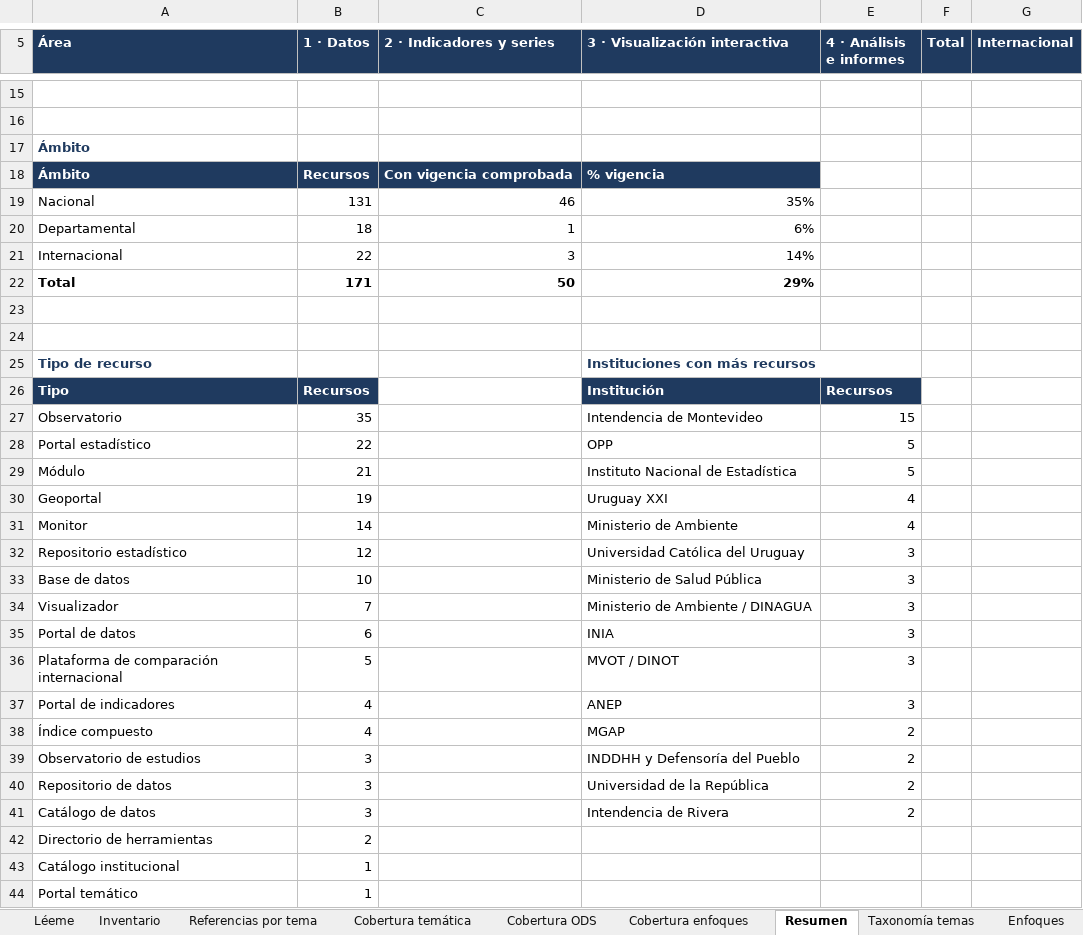
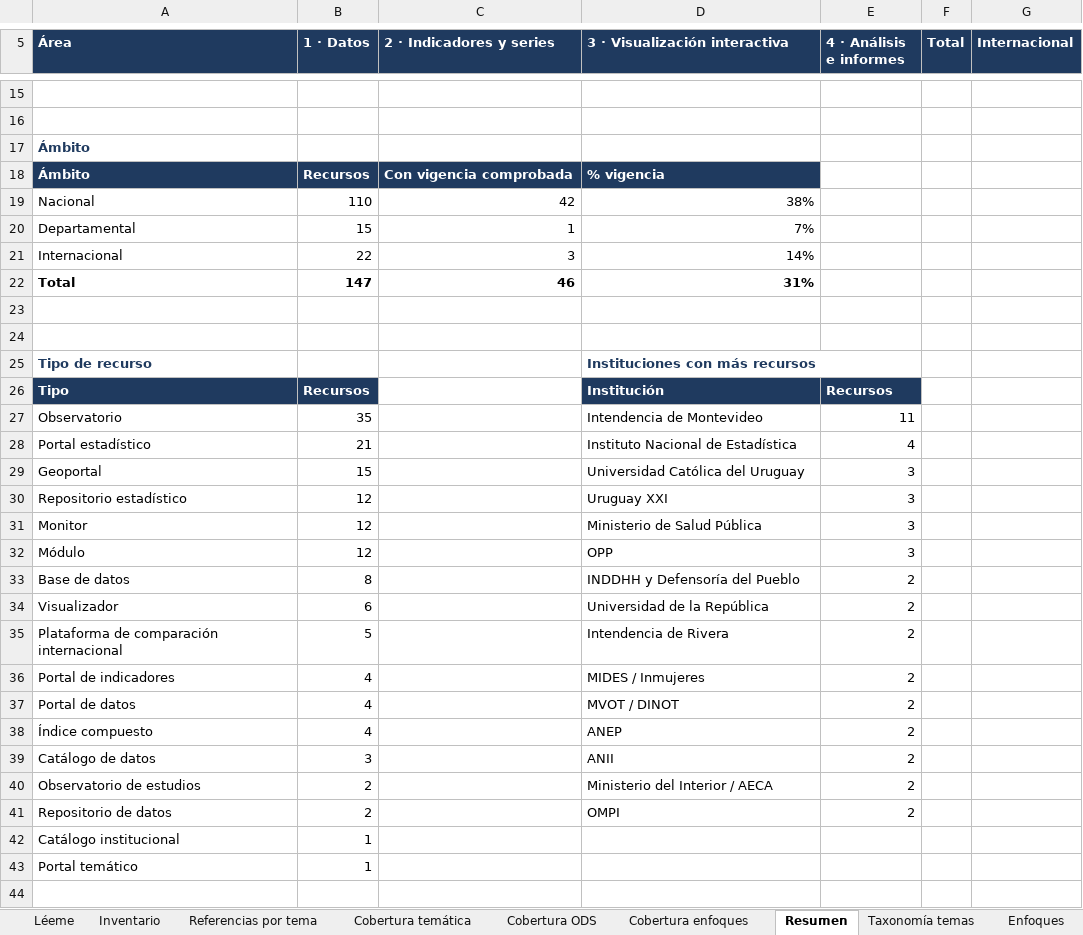
Before and after one commit to gersnano/atlas-observatorios-uy, an Excel workbook: data/Observatorios_Uruguay_taxonomia.xlsx, sheet Resumen, drawn as a sheet; only a part is shown, gaps mark what is left out; values as stored, in another font and other column widths than the file's, no borders; removed rows and columns are numbered as before the commit, all else as after; the diff covers the shown part only; the diff names each change by its address in the sheet, - before the commit and + after, or states it on an @@ line.

```diff
--- a/data/Observatorios_Uruguay_taxonomia.xlsx (sheet Resumen)
+++ b/data/Observatorios_Uruguay_taxonomia.xlsx (sheet Resumen)
-row 19: Nacional | 131 | 46 | 35%
+row 19: Nacional | 110 | 42 | 38%
-B20 (1 · Datos): 18
+B20 (1 · Datos): 15
-D20 (3 · Visualización interactiva): 6%
+D20 (3 · Visualización interactiva): 7%
-row 22: Total | 171 | 50 | 29%
+row 22: Total | 147 | 46 | 31%
-E27 (4 · Análisis e informes): 15
+E27 (4 · Análisis e informes): 11
-row 28: Portal estadístico | 22 |  | OPP | 5
-A28 (Área): Módulo
+A28 (Área): Portal estadístico
-E28 (4 · Análisis e informes): 5
+E28 (4 · Análisis e informes): 4
-row 30: Geoportal | 19 |  | Uruguay XXI | 4
-row 31: Monitor | 14 |  | Ministerio de Ambiente | 4
+row 29: Geoportal | 15 |  | Universidad Católica del Uruguay | 3
-D30 (3 · Visualización interactiva): Universidad Católica del Uruguay
+D30 (3 · Visualización interactiva): Uruguay XXI
-A31 (Área): Base de datos
+A31 (Área): Monitor
-B31 (1 · Datos): 10
+B31 (1 · Datos): 12
-row 34: Visualizador | 7 |  | Ministerio de Ambiente / DINAGUA | 3
-row 35: Portal de datos | 6 |  | INIA | 3
+row 32: Módulo | 12 |  | OPP | 3
+row 33: Base de datos | 8 |  | INDDHH y Defensoría del Pueblo | 2
+row 34: Visualizador | 6 |  | Universidad de la República | 2
-D35 (3 · Visualización interactiva): MVOT / DINOT
+D35 (3 · Visualización interactiva): Intendencia de Rivera
-E35:E36 (4 · Análisis e informes): 3
+E35:E36 (4 · Análisis e informes): 2
-D36 (3 · Visualización interactiva): ANEP
+D36 (3 · Visualización interactiva): MIDES / Inmujeres
+row 37: Portal de datos | 4 |  | MVOT / DINOT | 2
-D38 (3 · Visualización interactiva): MGAP
+D38 (3 · Visualización interactiva): ANEP
-row 39: Observatorio de estudios | 3 |  | INDDHH y Defensoría del Pueblo | 2
-row 40: Repositorio de datos | 3 |  | Universidad de la República | 2
-D39 (3 · Visualización interactiva): Intendencia de Rivera
+D39 (3 · Visualización interactiva): ANII
-row 42: Directorio de herramientas | 2
+row 40: Observatorio de estudios | 2 |  | Ministerio del Interior / AECA | 2
+row 41: Repositorio de datos | 2 |  | OMPI | 2
```
Also changed, not shown: 2 added rows, 2 removed rows and 17 edited cells elsewhere in this sheet, sheet Inventario, sheet Referencias por tema, sheet Cobertura temática, sheet Cobertura ODS, sheet Léeme, sheet Cobertura enfoques, 1 more sheet, other sheet tabs, formulas that keep their value, charts or pictures, 2 other files.
